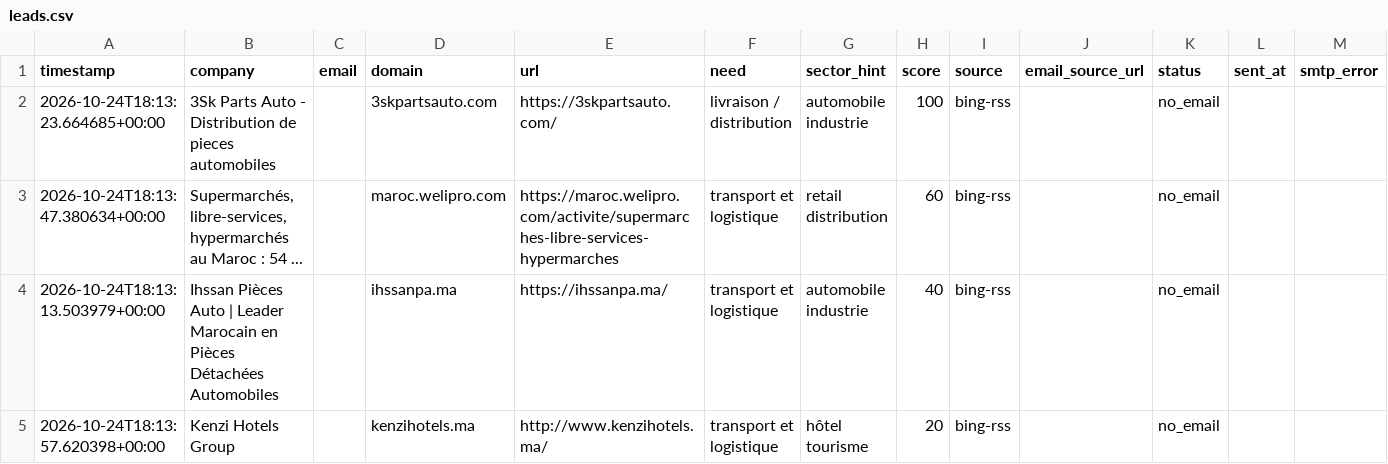
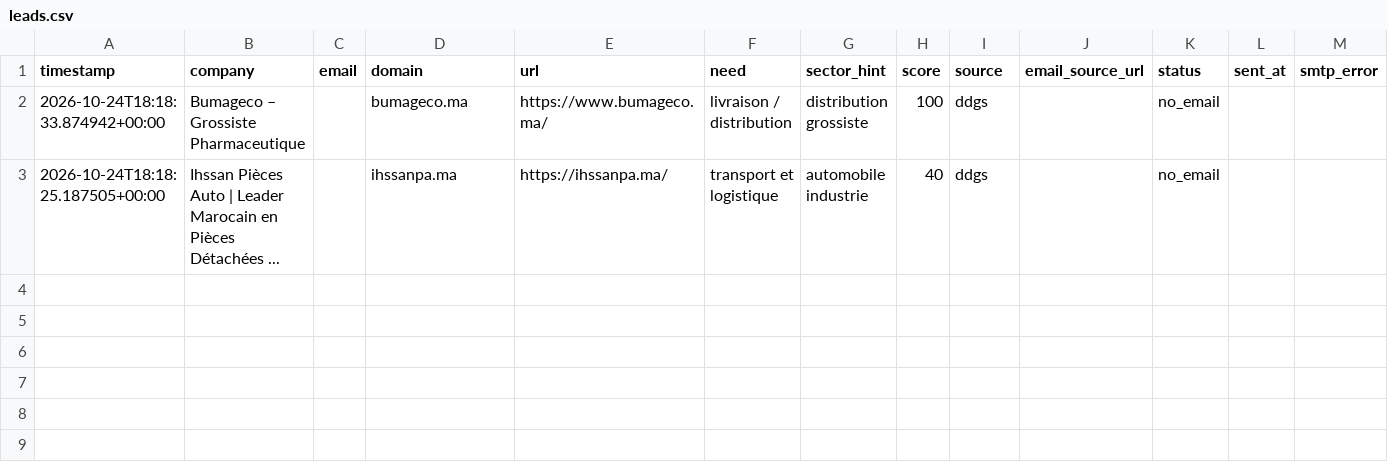
Before and after one commit to OMAR3689/OMAR3689, a CSV file: transport-lead-agent/data/leads.csv, drawn as a sheet.

```diff
--- a/transport-lead-agent/data/leads.csv
+++ b/transport-lead-agent/data/leads.csv
@@ -1,5 +1,3 @@
 timestamp,company,email,domain,url,need,sector_hint,score,source,email_source_url,status,sent_at,smtp_error
-2026-10-24T18:13:23.664685+00:00,3Sk Parts Auto - Distribution de pieces automobiles,,3skpartsauto.com,https://3skpartsauto.com/,livraison / distribution,automobile industrie,100,bing-rss,,no_email,,
-2026-10-24T18:13:47.380634+00:00,"Supermarchés, libre-services, hypermarchés au Maroc : 54 ...",,maroc.welipro.com,https://maroc.welipro.com/activite/supermarches-libre-services-hypermarches,transport et logistique,retail distribution,60,bing-rss,,no_email,,
-2026-10-24T18:13:13.503979+00:00,Ihssan Pièces Auto | Leader Marocain en Pièces Détachées Automobiles,,ihssanpa.ma,https://ihssanpa.ma/,transport et logistique,automobile industrie,40,bing-rss,,no_email,,
-2026-10-24T18:13:57.620398+00:00,Kenzi Hotels Group,,kenzihotels.ma,http://www.kenzihotels.ma/,transport et logistique,hôtel tourisme,20,bing-rss,,no_email,,
+2026-10-24T18:18:33.874942+00:00,Bumageco – Grossiste Pharmaceutique,,bumageco.ma,https://www.bumageco.ma/,livraison / distribution,distribution grossiste,100,ddgs,,no_email,,
+2026-10-24T18:18:25.187505+00:00,Ihssan Pièces Auto | Leader Marocain en Pièces Détachées ...,,ihssanpa.ma,https://ihssanpa.ma/,transport et logistique,automobile industrie,40,ddgs,,no_email,,
```
Also changed, not shown: 1 other file.
